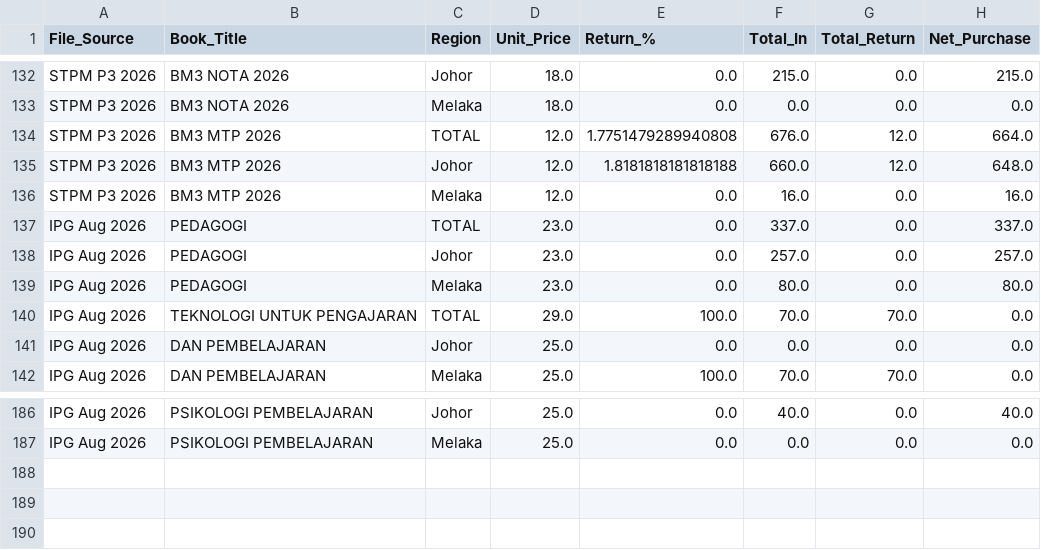
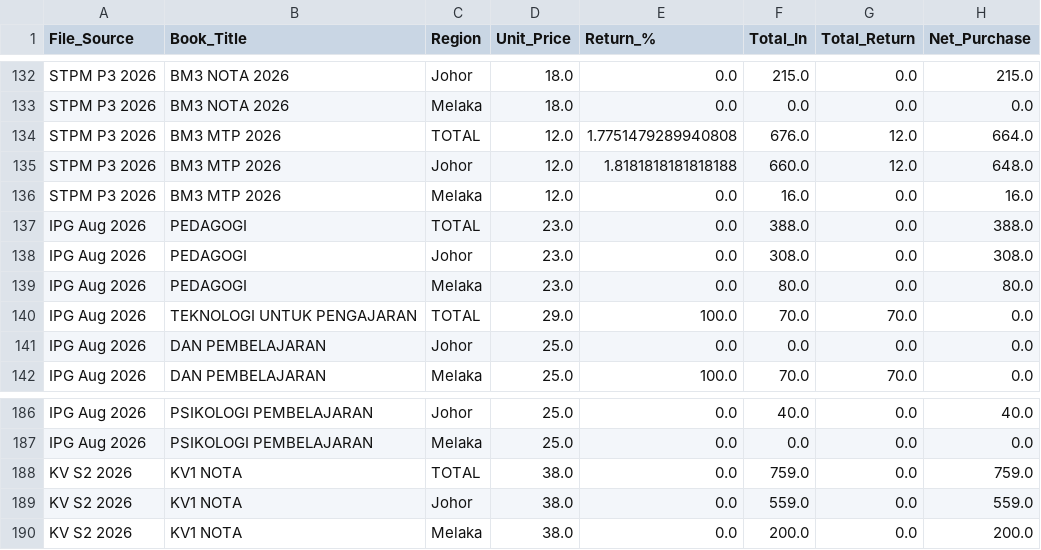
Before and after one commit to myscholar2298-coder/Logistic-Matrix, a CSV file: stock_ledger.csv, drawn as a sheet; only a part is shown, gaps mark what is left out.

```diff
--- a/stock_ledger.csv
+++ b/stock_ledger.csv
@@ -136,4 +136,4 @@ STPM P3 2026,BM3 MTP 2026,Johor,12.0,1.8181818181818188,660.0,12.0,648.0
 STPM P3 2026,BM3 MTP 2026,Melaka,12.0,0.0,16.0,0.0,16.0
-IPG Aug 2026,PEDAGOGI,TOTAL,23.0,0.0,337.0,0.0,337.0
-IPG Aug 2026,PEDAGOGI,Johor,23.0,0.0,257.0,0.0,257.0
+IPG Aug 2026,PEDAGOGI,TOTAL,23.0,0.0,388.0,0.0,388.0
+IPG Aug 2026,PEDAGOGI,Johor,23.0,0.0,308.0,0.0,308.0
 IPG Aug 2026,PEDAGOGI,Melaka,23.0,0.0,80.0,0.0,80.0
@@ -187 +187,4 @@ IPG Aug 2026,PSIKOLOGI PEMBELAJARAN,Johor,25.0,0.0,40.0,0.0,40.0
 IPG Aug 2026,PSIKOLOGI PEMBELAJARAN,Melaka,25.0,0.0,0.0,0.0,0.0
+KV S2 2026,KV1 NOTA,TOTAL,38.0,0.0,759.0,0.0,759.0
+KV S2 2026,KV1 NOTA,Johor,38.0,0.0,559.0,0.0,559.0
+KV S2 2026,KV1 NOTA,Melaka,38.0,0.0,200.0,0.0,200.0
```
Also changed, not shown: outstanding_summary.csv, sales_transactions.csv, 1 other file.
